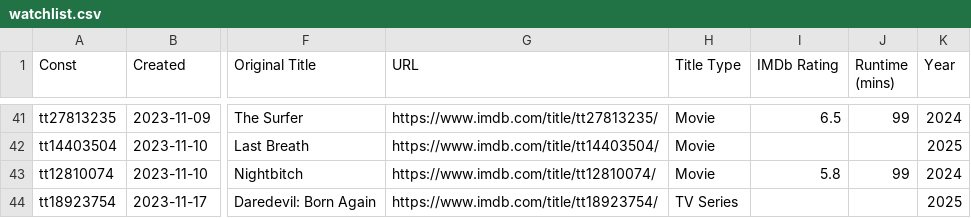
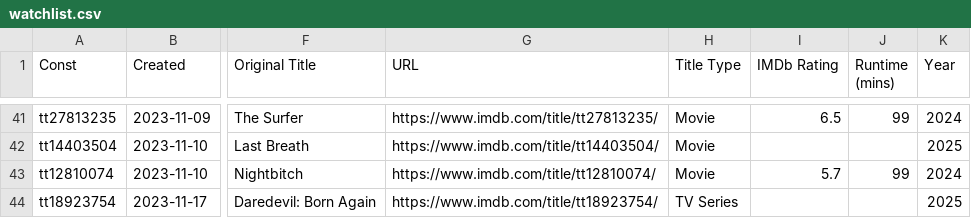
Before and after one commit to josh/imdb-data, a CSV file: watchlist.csv, drawn as a sheet; only a part is shown, gaps mark what is left out; the diff covers the shown part only; the diff names each change by its address in the sheet, - before the commit and + after, or states it on an @@ line.

```diff
--- a/watchlist.csv
+++ b/watchlist.csv
-I43 (IMDb Rating): 5.8
+I43 (IMDb Rating): 5.7
```
Also changed, not shown: 1 added row and 8 edited cells elsewhere in this file.
